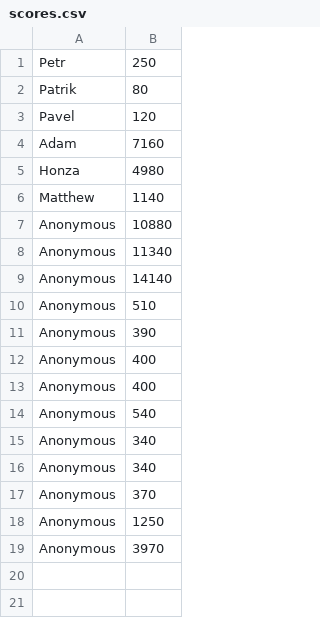
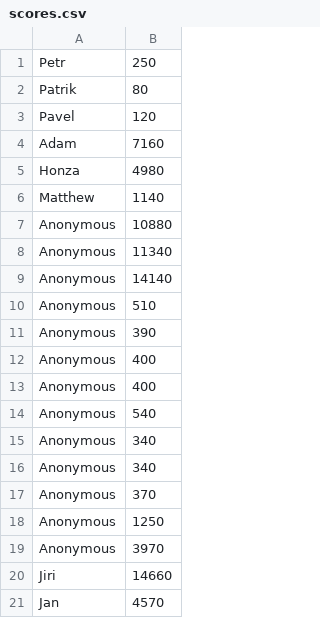
Before and after one commit to fjenda/Pacxon, a CSV file: scores.csv, drawn as a sheet; the diff names each change by its address in the sheet, - before the commit and + after, or states it on an @@ line.

```diff
--- a/scores.csv
+++ b/scores.csv
+row 20: Jiri | 14660
+row 21: Jan | 4570
```
Also changed, not shown: 4 other files.
